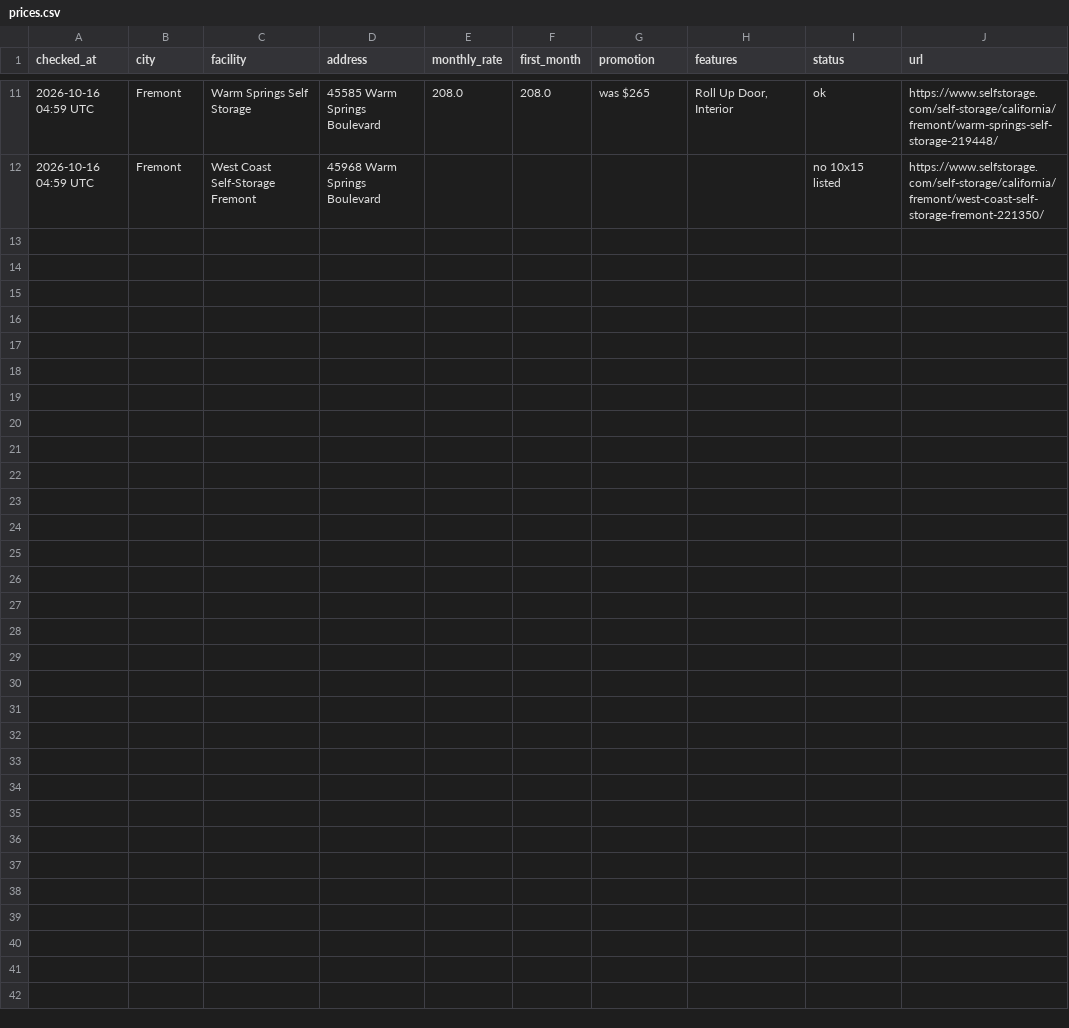
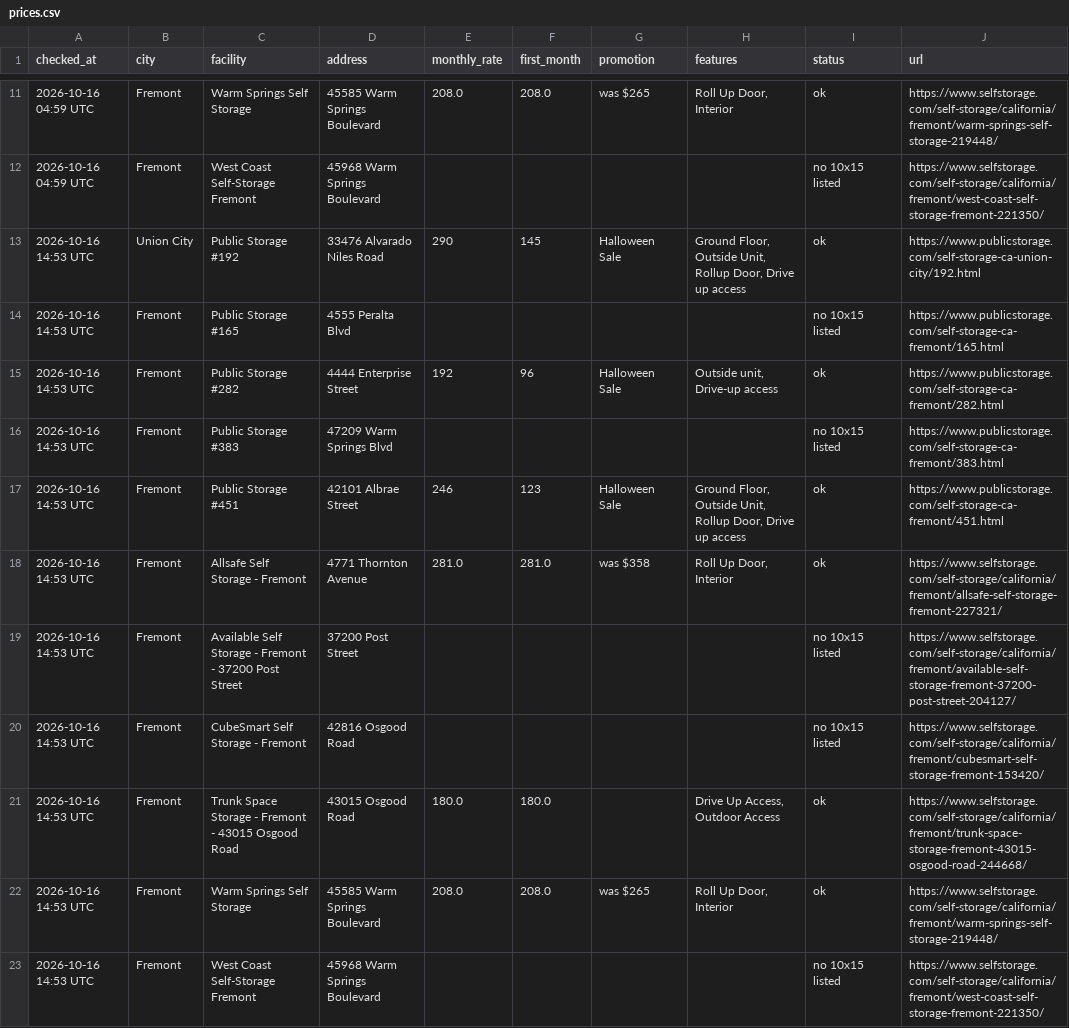
Before and after one commit to kevinsalerno/Checkers, a CSV file: storage-tracker/prices.csv, drawn as a sheet; only a part is shown, gaps mark what is left out; the diff names each change by its address in the sheet, - before the commit and + after, or states it on an @@ line.

```diff
--- a/storage-tracker/prices.csv
+++ b/storage-tracker/prices.csv
+row 13: 2026-10-16 14:53 UTC | Union City | Public Storage #192 | 33476 Alvarado Niles Road | 290 | 145 | Halloween Sale | Ground Floor, Outside Unit, Rollup Door, Drive up access | ok | https://www.publicstorage.com/self-storage-ca-union-city/192.html
+row 14: 2026-10-16 14:53 UTC | Fremont | Public Storage #165 | 4555 Peralta Blvd |  |  |  |  | no 10x15 listed | https://www.publicstorage.com/self-storage-ca-fremont/165.html
+row 15: 2026-10-16 14:53 UTC | Fremont | Public Storage #282 | 4444 Enterprise Street | 192 | 96 | Halloween Sale | Outside unit, Drive-up access | ok | https://www.publicstorage.com/self-storage-ca-fremont/282.html
+row 16: 2026-10-16 14:53 UTC | Fremont | Public Storage #383 | 47209 Warm Springs Blvd |  |  |  |  | no 10x15 listed | https://www.publicstorage.com/self-storage-ca-fremont/383.html
+row 17: 2026-10-16 14:53 UTC | Fremont | Public Storage #451 | 42101 Albrae Street | 246 | 123 | Halloween Sale | Ground Floor, Outside Unit, Rollup Door, Drive up access | ok | https://www.publicstorage.com/self-storage-ca-fremont/451.html
+row 18: 2026-10-16 14:53 UTC | Fremont | Allsafe Self Storage - Fremont | 4771 Thornton Avenue | 281.0 | 281.0 | was $358 | Roll Up Door, Interior | ok | https://www.selfstorage.com/self-storage/california/fremont/allsafe-self-storage-fremont-227321/
+row 19: 2026-10-16 14:53 UTC | Fremont | Available Self Storage - Fremont - 37200 Post Street | 37200 Post Street |  |  |  |  | no 10x15 listed | https://www.selfstorage.com/self-storage/california/fremont/available-self-storage-fremont-37200-post-street-204127/
+row 20: 2026-10-16 14:53 UTC | Fremont | CubeSmart Self Storage - Fremont | 42816 Osgood Road |  |  |  |  | no 10x15 listed | https://www.selfstorage.com/self-storage/california/fremont/cubesmart-self-storage-fremont-153420/
+row 21: 2026-10-16 14:53 UTC | Fremont | Trunk Space Storage - Fremont - 43015 Osgood Road | 43015 Osgood Road | 180.0 | 180.0 |  | Drive Up Access, Outdoor Access | ok | https://www.selfstorage.com/self-storage/california/fremont/trunk-space-storage-fremont-43015-osgood-road-244668/
+row 22: 2026-10-16 14:53 UTC | Fremont | Warm Springs Self Storage | 45585 Warm Springs Boulevard | 208.0 | 208.0 | was $265 | Roll Up Door, Interior | ok | https://www.selfstorage.com/self-storage/california/fremont/warm-springs-self-storage-219448/
+row 23: 2026-10-16 14:53 UTC | Fremont | West Coast Self-Storage Fremont | 45968 Warm Springs Boulevard |  |  |  |  | no 10x15 listed | https://www.selfstorage.com/self-storage/california/fremont/west-coast-self-storage-fremont-221350/
```
